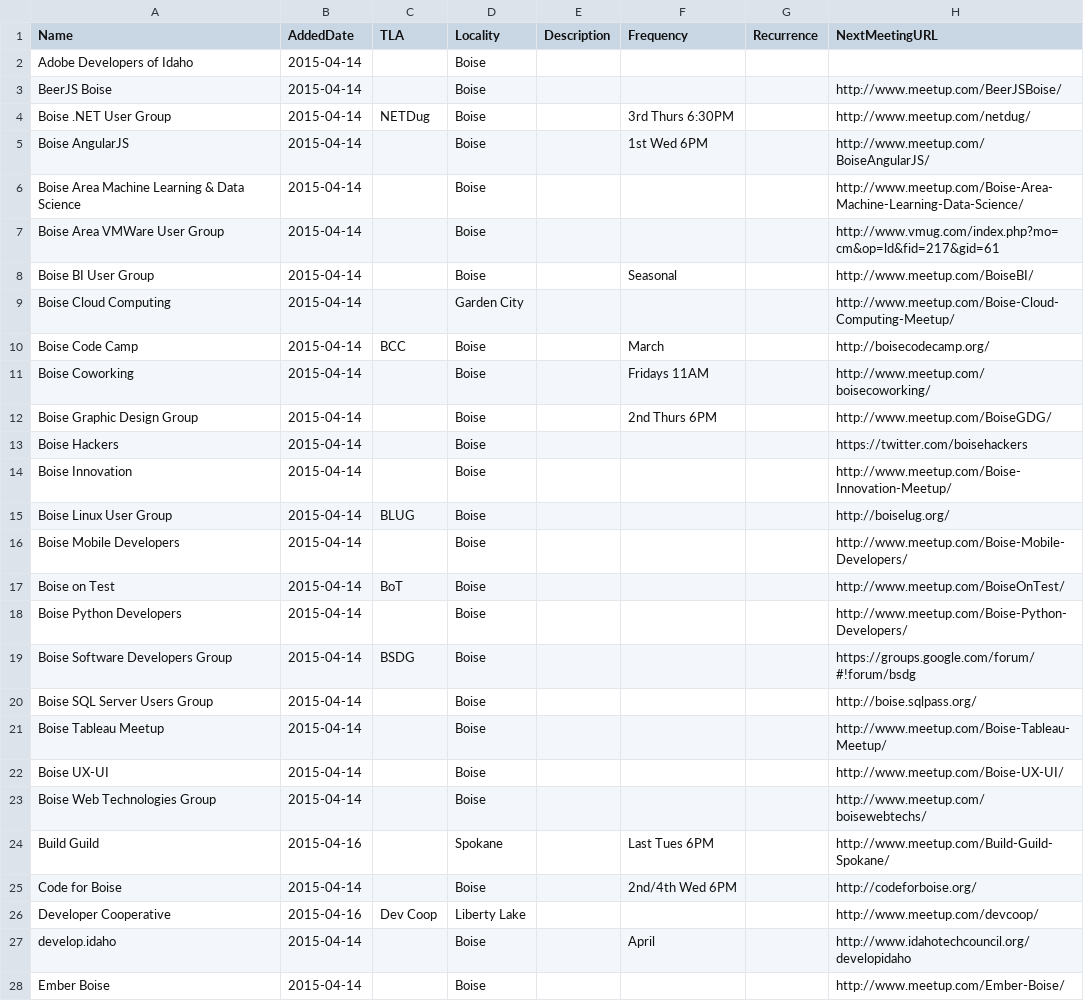
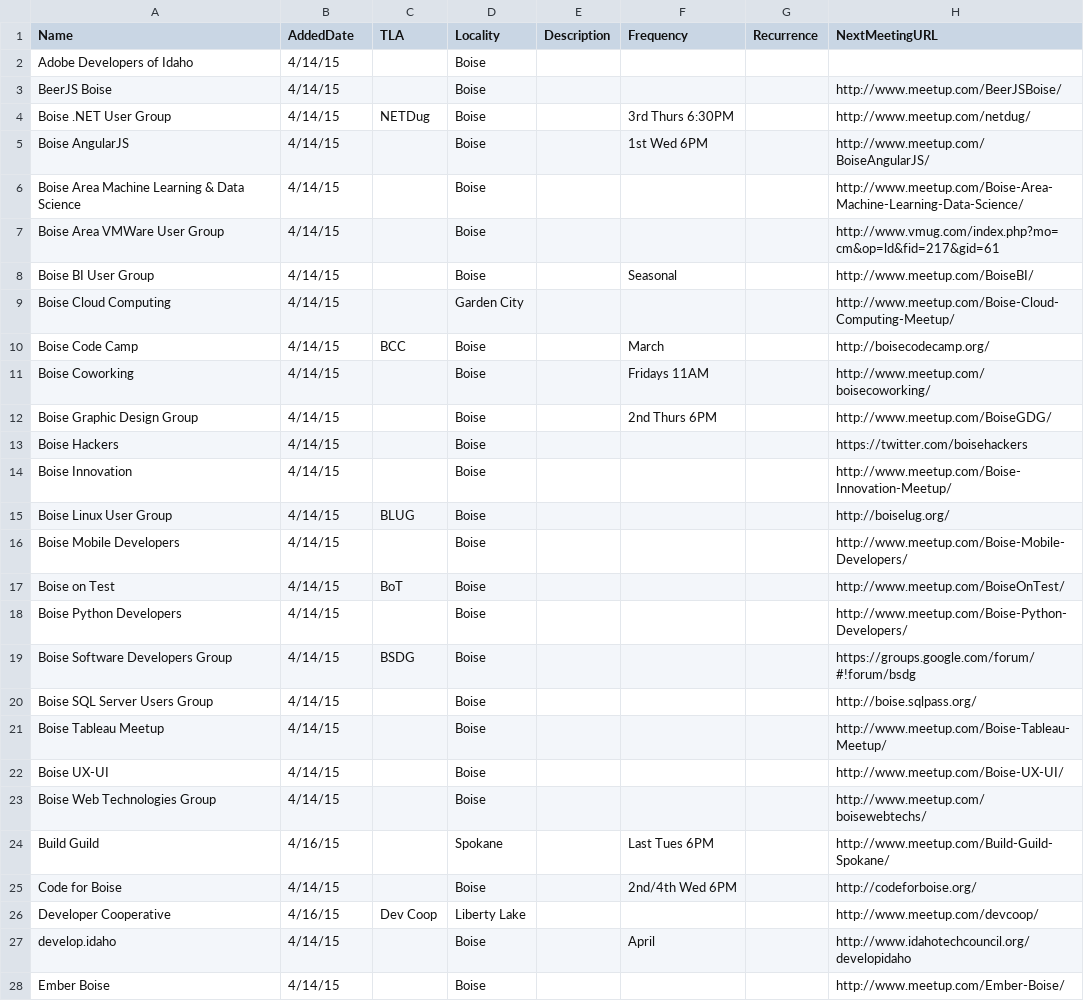
Before and after one commit to rationalagents/gemstateio-groups, a CSV file: groups.csv, drawn as a sheet; only a part is shown; the diff covers the shown part only.

Commit message:
Newlines

```diff
--- a/groups.csv
+++ b/groups.csv
@@ -1,28 +1,28 @@
 Name,AddedDate,TLA,Locality,Description,Frequency,Recurrence,NextMeetingURL
-Adobe Developers of Idaho,2015-04-14,,Boise,,,,
-BeerJS Boise,2015-04-14,,Boise,,,,http://www.meetup.com/BeerJSBoise/
-Boise .NET User Group,2015-04-14,NETDug,Boise,,3rd Thurs 6:30PM,,http://www.meetup.com/netdug/
-Boise AngularJS,2015-04-14,,Boise,,1st Wed 6PM,,http://www.meetup.com/BoiseAngularJS/
-Boise Area Machine Learning & Data Science,2015-04-14,,Boise,,,,http://www.meetup.com/Boise-Area-Machine-Learning-Data-Science/
-Boise Area VMWare User Group,2015-04-14,,Boise,,,,http://www.vmug.com/index.php?mo=cm&op=ld&fid=217&gid=61
-Boise BI User Group,2015-04-14,,Boise,,Seasonal,,http://www.meetup.com/BoiseBI/
-Boise Cloud Computing,2015-04-14,,Garden City,,,,http://www.meetup.com/Boise-Cloud-Computing-Meetup/
-Boise Code Camp,2015-04-14,BCC,Boise,,March,,http://boisecodecamp.org/
-Boise Coworking,2015-04-14,,Boise,,Fridays 11AM,,http://www.meetup.com/boisecoworking/
-Boise Graphic Design Group,2015-04-14,,Boise,,2nd Thurs 6PM,,http://www.meetup.com/BoiseGDG/
-Boise Hackers,2015-04-14,,Boise,,,,https://twitter.com/boisehackers
-Boise Innovation,2015-04-14,,Boise,,,,http://www.meetup.com/Boise-Innovation-Meetup/
-Boise Linux User Group,2015-04-14,BLUG,Boise,,,,http://boiselug.org/
-Boise Mobile Developers,2015-04-14,,Boise,,,,http://www.meetup.com/Boise-Mobile-Developers/
-Boise on Test,2015-04-14,BoT,Boise,,,,http://www.meetup.com/BoiseOnTest/
-Boise Python Developers,2015-04-14,,Boise,,,,http://www.meetup.com/Boise-Python-Developers/
-Boise Software Developers Group,2015-04-14,BSDG,Boise,,,,https://groups.google.com/forum/#!forum/bsdg
-Boise SQL Server Users Group,2015-04-14,,Boise,,,,http://boise.sqlpass.org/
-Boise Tableau Meetup,2015-04-14,,Boise,,,,http://www.meetup.com/Boise-Tableau-Meetup/
-Boise UX-UI,2015-04-14,,Boise,,,,http://www.meetup.com/Boise-UX-UI/
-Boise Web Technologies Group,2015-04-14,,Boise,,,,http://www.meetup.com/boisewebtechs/
-Build Guild,2015-04-16,,Spokane,,Last Tues 6PM,,http://www.meetup.com/Build-Guild-Spokane/
-Code for Boise,2015-04-14,,Boise,,2nd/4th Wed 6PM,,http://codeforboise.org/
-Developer Cooperative,2015-04-16,Dev Coop,Liberty Lake,,,,http://www.meetup.com/devcoop/
-develop.idaho,2015-04-14,,Boise,,April,,http://www.idahotechcouncil.org/developidaho
-Ember Boise,2015-04-14,,Boise,,,,http://www.meetup.com/Ember-Boise/
+Adobe Developers of Idaho,4/14/15,,Boise,,,,
+BeerJS Boise,4/14/15,,Boise,,,,http://www.meetup.com/BeerJSBoise/
+Boise .NET User Group,4/14/15,NETDug,Boise,,3rd Thurs 6:30PM,,http://www.meetup.com/netdug/
+Boise AngularJS,4/14/15,,Boise,,1st Wed 6PM,,http://www.meetup.com/BoiseAngularJS/
+Boise Area Machine Learning & Data Science,4/14/15,,Boise,,,,http://www.meetup.com/Boise-Area-Machine-Learning-Data-Science/
+Boise Area VMWare User Group,4/14/15,,Boise,,,,http://www.vmug.com/index.php?mo=cm&op=ld&fid=217&gid=61
+Boise BI User Group,4/14/15,,Boise,,Seasonal,,http://www.meetup.com/BoiseBI/
+Boise Cloud Computing,4/14/15,,Garden City,,,,http://www.meetup.com/Boise-Cloud-Computing-Meetup/
+Boise Code Camp,4/14/15,BCC,Boise,,March,,http://boisecodecamp.org/
+Boise Coworking,4/14/15,,Boise,,Fridays 11AM,,http://www.meetup.com/boisecoworking/
+Boise Graphic Design Group,4/14/15,,Boise,,2nd Thurs 6PM,,http://www.meetup.com/BoiseGDG/
+Boise Hackers,4/14/15,,Boise,,,,https://twitter.com/boisehackers
+Boise Innovation,4/14/15,,Boise,,,,http://www.meetup.com/Boise-Innovation-Meetup/
+Boise Linux User Group,4/14/15,BLUG,Boise,,,,http://boiselug.org/
+Boise Mobile Developers,4/14/15,,Boise,,,,http://www.meetup.com/Boise-Mobile-Developers/
+Boise on Test,4/14/15,BoT,Boise,,,,http://www.meetup.com/BoiseOnTest/
+Boise Python Developers,4/14/15,,Boise,,,,http://www.meetup.com/Boise-Python-Developers/
+Boise Software Developers Group,4/14/15,BSDG,Boise,,,,https://groups.google.com/forum/#!forum/bsdg
+Boise SQL Server Users Group,4/14/15,,Boise,,,,http://boise.sqlpass.org/
+Boise Tableau Meetup,4/14/15,,Boise,,,,http://www.meetup.com/Boise-Tableau-Meetup/
+Boise UX-UI,4/14/15,,Boise,,,,http://www.meetup.com/Boise-UX-UI/
+Boise Web Technologies Group,4/14/15,,Boise,,,,http://www.meetup.com/boisewebtechs/
+Build Guild,4/16/15,,Spokane,,Last Tues 6PM,,http://www.meetup.com/Build-Guild-Spokane/
+Code for Boise,4/14/15,,Boise,,2nd/4th Wed 6PM,,http://codeforboise.org/
+Developer Cooperative,4/16/15,Dev Coop,Liberty Lake,,,,http://www.meetup.com/devcoop/
+develop.idaho,4/14/15,,Boise,,April,,http://www.idahotechcouncil.org/developidaho
+Ember Boise,4/14/15,,Boise,,,,http://www.meetup.com/Ember-Boise/
```
Also changed, not shown: 31 edited cells elsewhere in this file.
